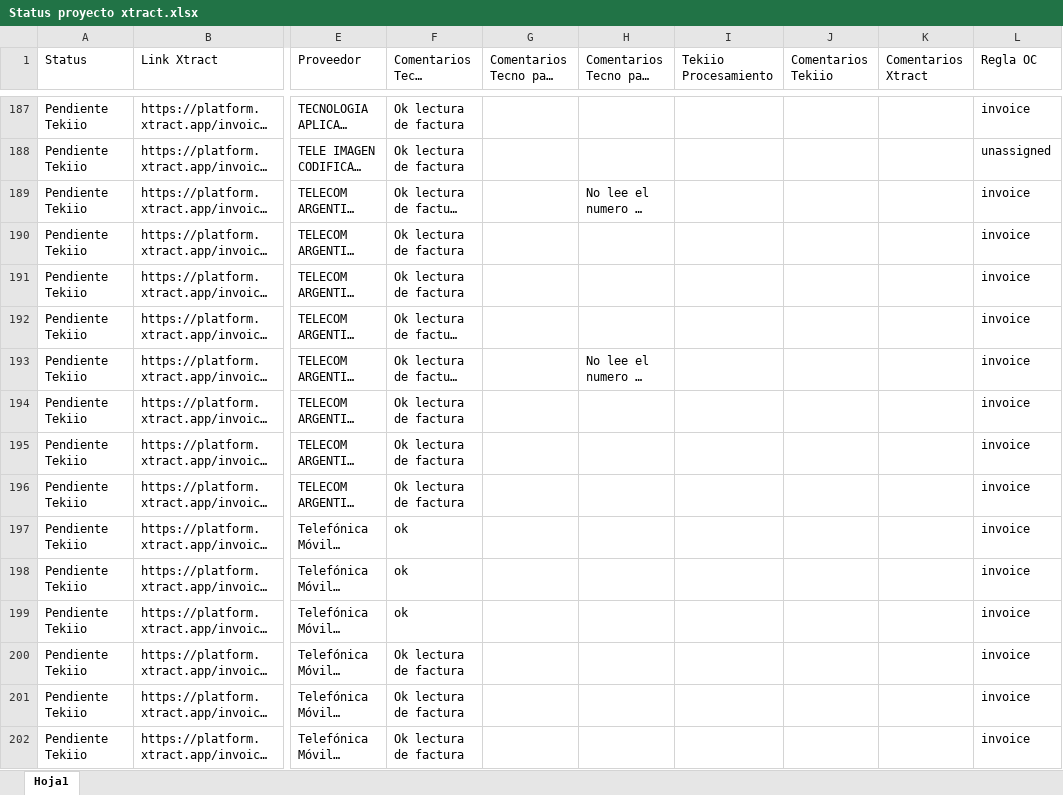
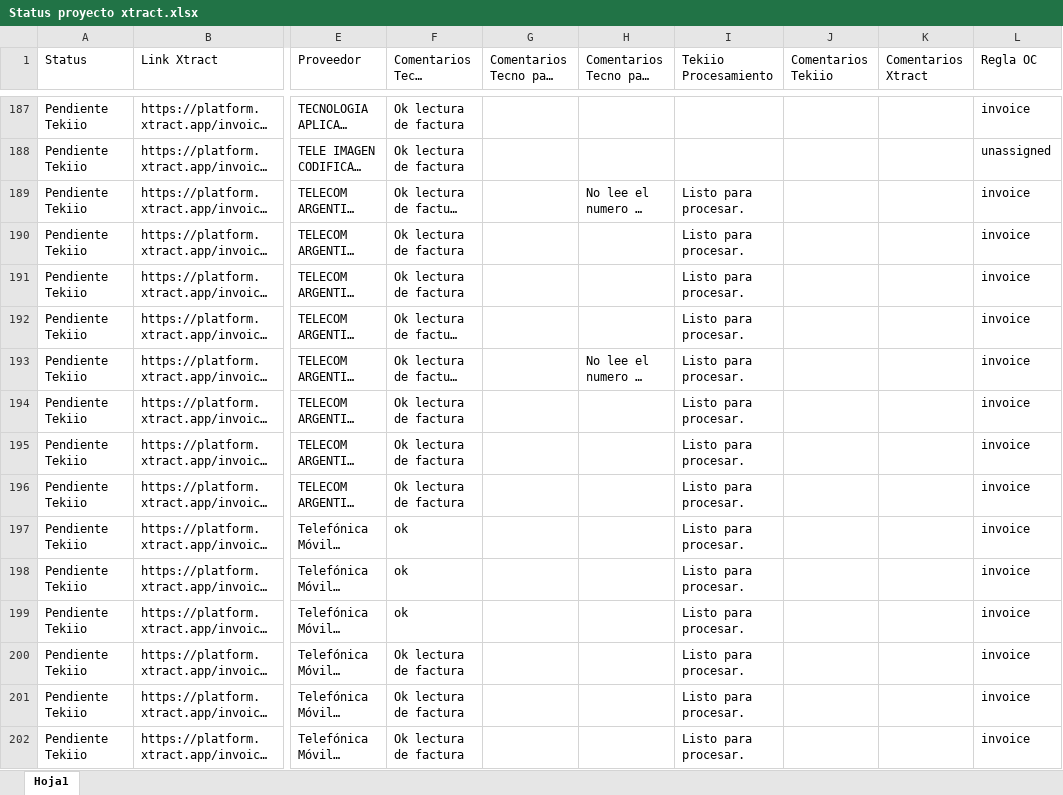
Before and after one commit to IAtecnoaccion/dashboard-proyecto-xtract, an Excel workbook: Status proyecto xtract.xlsx, sheet Hoja1, drawn as a sheet; only a part is shown, gaps mark what is left out; long unchanged cells end in …; values as stored, in another font and other column widths than the file's, no cell formats; the diff covers the shown part only; the diff names each change by its address in the sheet, - before the commit and + after, or states it on an @@ line.

```diff
--- a/Status proyecto xtract.xlsx (sheet Hoja1)
+++ b/Status proyecto xtract.xlsx (sheet Hoja1)
-I189:I202 (Tekiio Procesamiento): (empty)
+I189:I202 (Tekiio Procesamiento): Listo para procesar.
```
Also changed, not shown: 2 added rows and 72 edited cells elsewhere in this sheet, cell formats, 1 other file.
